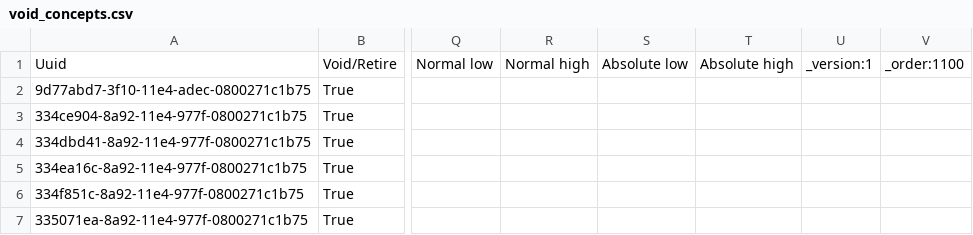
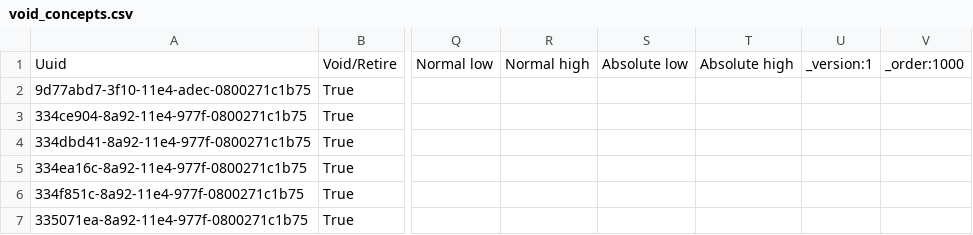
Before and after one commit to mekomsolutions/openmrs-config-cambodia, a CSV file: configuration/concepts/void_concepts.csv, drawn as a sheet; only a part is shown, gaps mark what is left out; the diff names each change by its address in the sheet, - before the commit and + after, or states it on an @@ line.

```diff
--- a/configuration/concepts/void_concepts.csv
+++ b/configuration/concepts/void_concepts.csv
-V1: _order:1100
+V1: _order:1000
```
Also changed, not shown: configuration/concepts/concept_drugs.csv, 10 other files.
